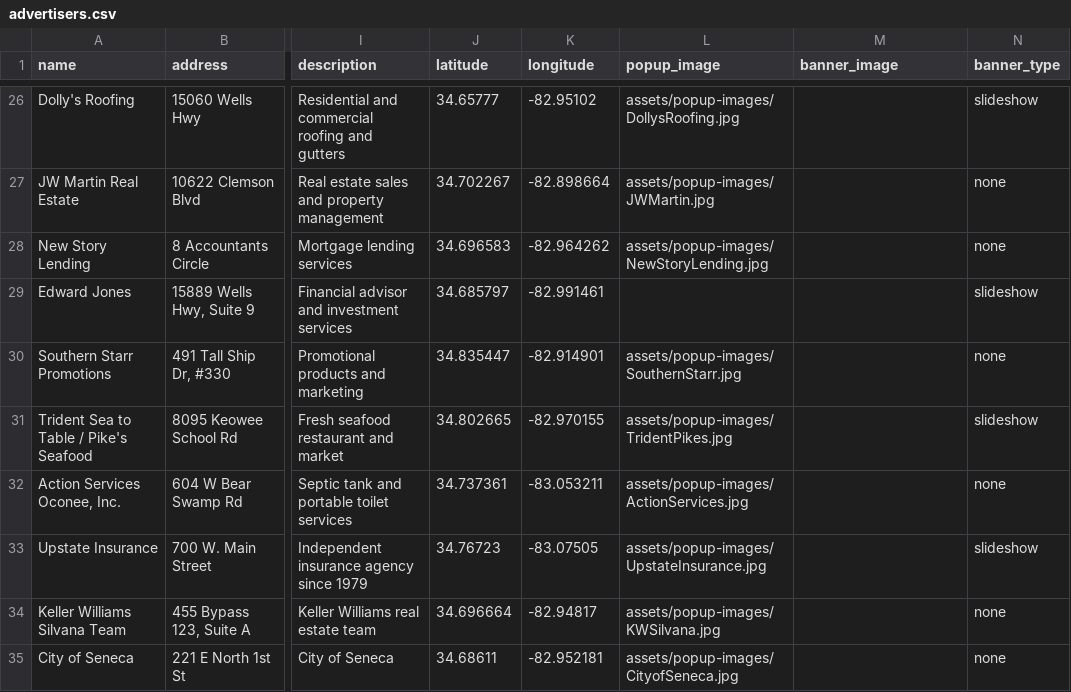
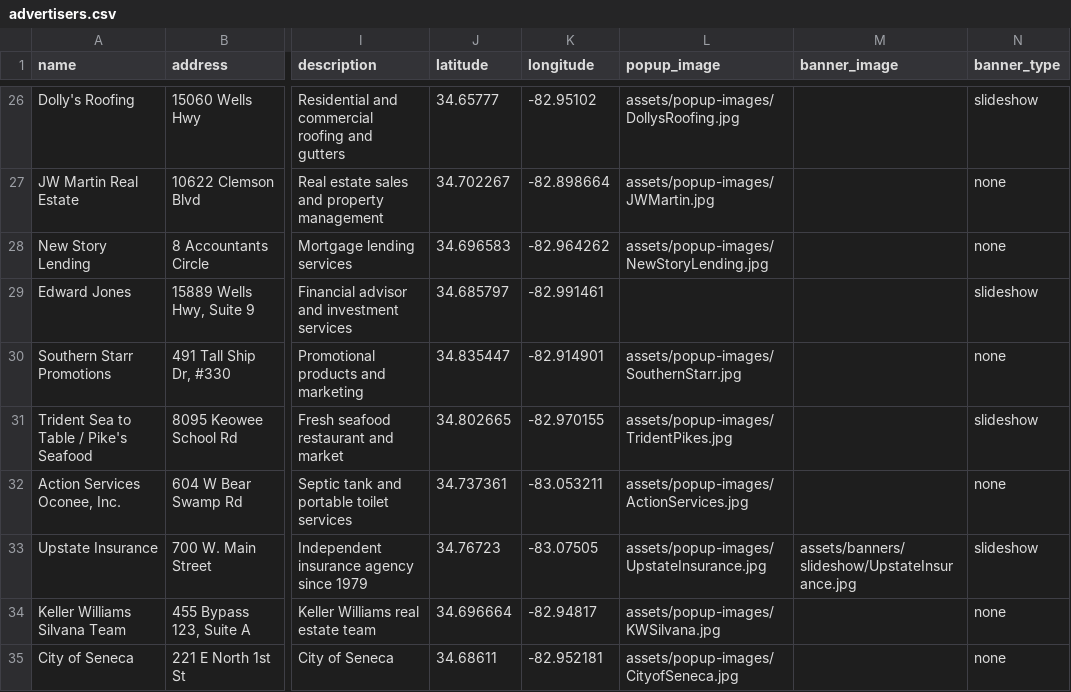
Before and after one commit to rdolphin10/oconeechambersc.dolphmap.com, a CSV file: data/advertisers.csv, drawn as a sheet; only a part is shown, gaps mark what is left out; the diff covers the shown part only; the diff names each change by its address in the sheet, - before the commit and + after, or states it on an @@ line.

Commit message:
Oconee updates per Marsha (Jun 13-14): add Peace of Pie on Hartwell, new Home & Boat Services category (Southern Shade), replace Foxwood Hills ad with approved art, wire Foxwood Hills + Upstate Insurance banners

```diff
--- a/data/advertisers.csv
+++ b/data/advertisers.csv
-M33 (banner_image): (empty)
+M33 (banner_image): assets/banners/slideshow/UpstateInsurance.jpg
```
Also changed, not shown: 1 added row and 2 edited cells elsewhere in this file, 5 other files.
